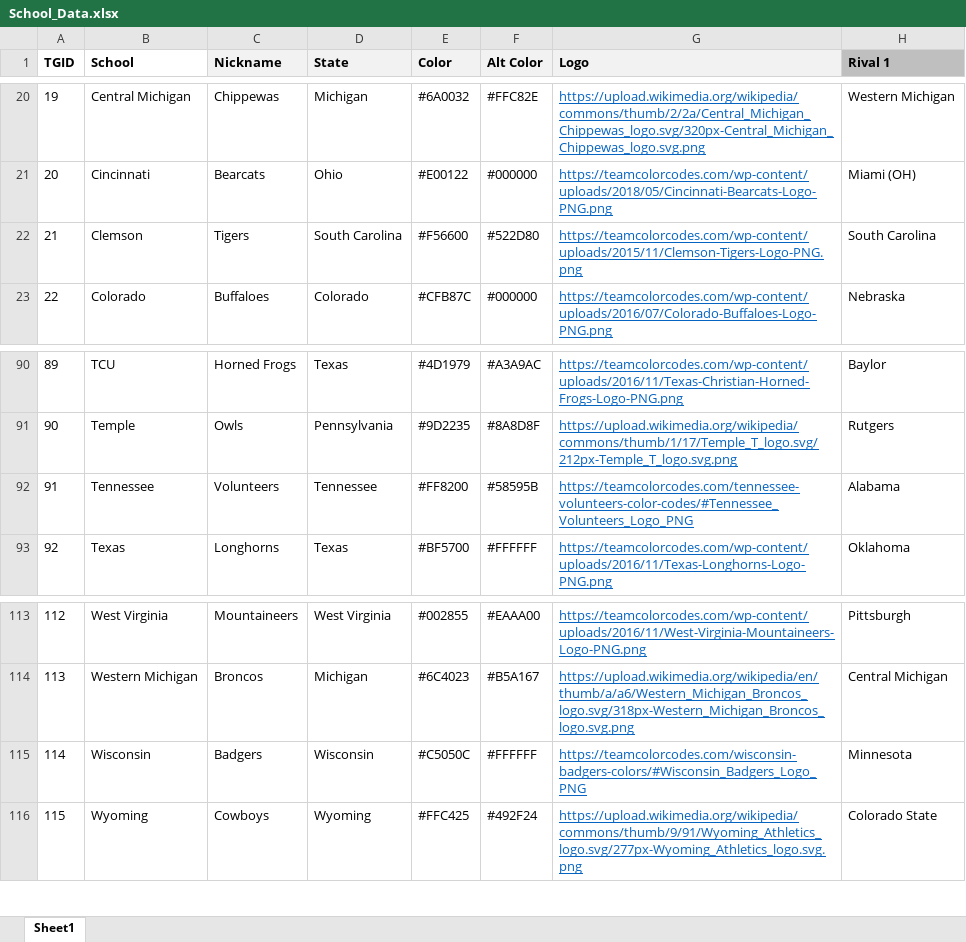
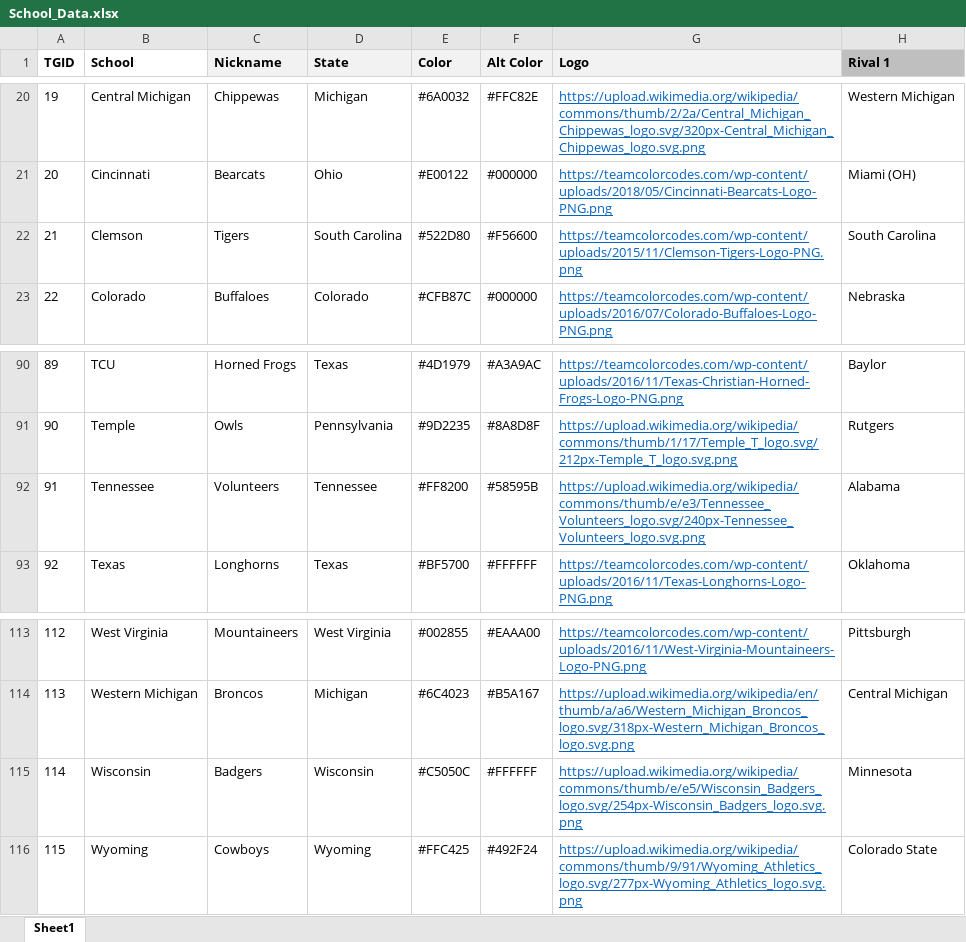
Before and after one commit to jet5195/ncaa-06-scheduler, an Excel workbook: resources/app/School_Data.xlsx, sheet Sheet1, drawn as a sheet; only a part is shown, gaps mark what is left out; values as stored, in another font and other column widths than the file's, no borders; the diff names each change by its address in the sheet, - before the commit and + after, or states it on an @@ line.

```diff
--- a/resources/app/School_Data.xlsx (sheet Sheet1)
+++ b/resources/app/School_Data.xlsx (sheet Sheet1)
-E22 (Color): #F56600
+E22 (Color): #522D80
-F22 (Alt Color): #522D80
+F22 (Alt Color): #F56600
-G92 (Logo): https://teamcolorcodes.com/tennessee-volunteers-color-codes/#Tennessee_Volunteers_Logo_PNG
+G92 (Logo): https://upload.wikimedia.org/wikipedia/commons/thumb/e/e3/Tennessee_Volunteers_logo.svg/240px-Tennessee_Volunteers_logo.svg.png
-G115 (Logo): https://teamcolorcodes.com/wisconsin-badgers-colors/#Wisconsin_Badgers_Logo_PNG
+G115 (Logo): https://upload.wikimedia.org/wikipedia/commons/thumb/e/e5/Wisconsin_Badgers_logo.svg/254px-Wisconsin_Badgers_logo.svg.png
```
Also changed, not shown: 13 other files.
